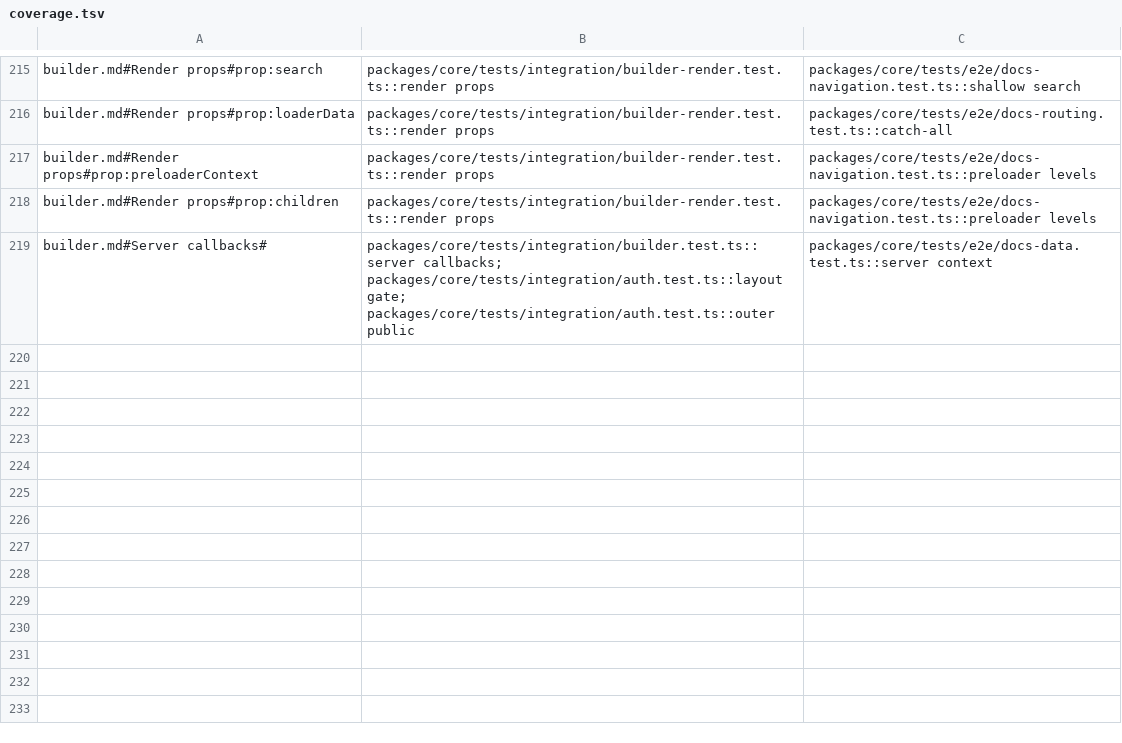
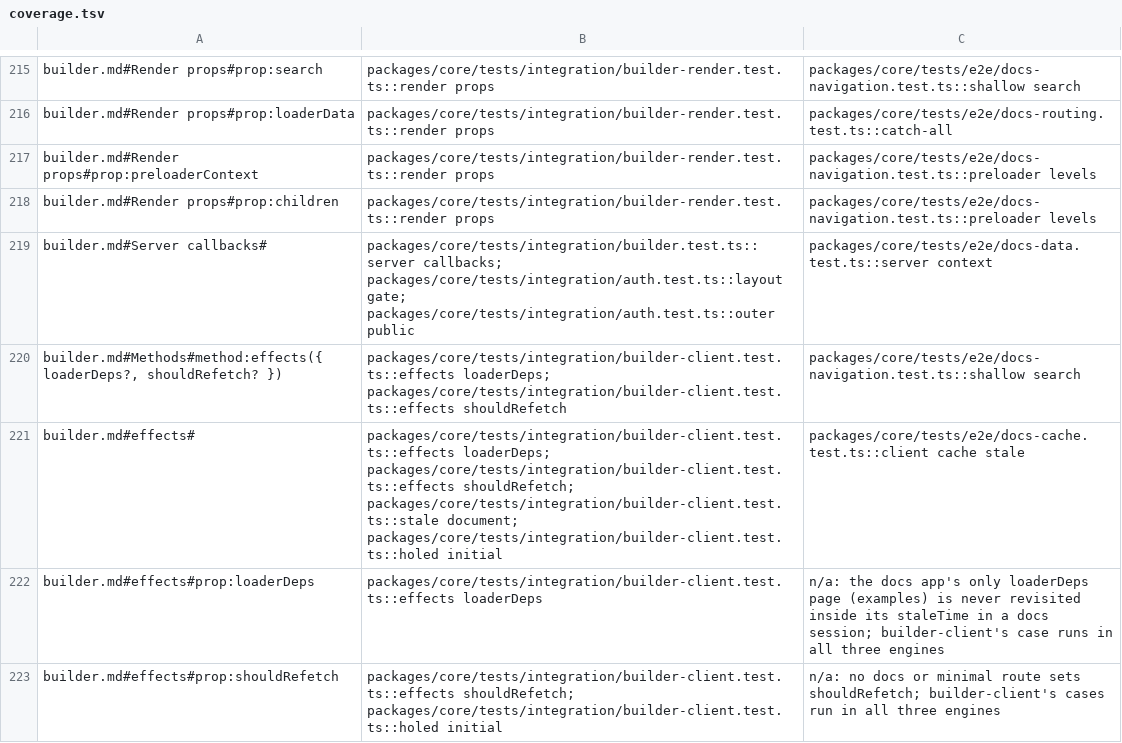
Before and after one commit to lovrozagar/flare, a TSV file: blueprint/coverage.tsv, drawn as a sheet; only a part is shown, gaps mark what is left out.

Commit message:
fix(bit-01): hydrate caches the document's matches and plans once with "initial" (BUGS 139)
dx/navigate.md gives hydrate the "initial" trigger and dx/cache.md holds a match inside its
staleTime, but nothing produced "initial" and only a navigation's landing wrote the match cache:
a revisit of the hydrated URL ran its loader again, and shouldRefetch never saw hydrate. The red
cases came first: initial.test `seeds` and `asks initial`, builder-client `effects loaderDeps`
and `effects shouldRefetch`.

The state now carries `at`, the render's Date.now(), which a stored or CDN copy replays. At
hydrate, client/boot/initial.ts holds the document's error-free matches on min(at, now) and plans
once with "initial". A page that asks is refetched by one same-URL request carrying that plan,
and a document with holes sends only its fill, which already runs every loader live. The cache
asks each page once per plan. navigate.ts's history and scroll steps move to steps.ts at its
300-line limit.

The hydrate harness gains a per-app server option (a memory store, the origin as site), one
server per app, primed paths on a faked Date, and the data requests a page sent, so
builder-client `stale document` (rendered 10 minutes back against now) and `holed initial` (one
request, the fill) need no real wait. The no-flare-header-branching rule is off under tests/,
as it already was for test files: a harness reading flare-cache is not the server. 7 mutations
red. builder.md's four effects coverage rows close it at 54 of 54.

```diff
--- a/blueprint/coverage.tsv
+++ b/blueprint/coverage.tsv
@@ -219 +219,5 @@ builder.md#Render props#prop:children	packages/core/tests/integration/builder-re
 builder.md#Server callbacks#	packages/core/tests/integration/builder.test.ts::server callbacks; packages/core/tests/integration/auth.test.ts::layout gate; packages/core/tests/integration/auth.test.ts::outer public	packages/core/tests/e2e/docs-data.test.ts::server context
+builder.md#Methods#method:effects({ loaderDeps?, shouldRefetch? })	packages/core/tests/integration/builder-client.test.ts::effects loaderDeps; packages/core/tests/integration/builder-client.test.ts::effects shouldRefetch	packages/core/tests/e2e/docs-navigation.test.ts::shallow search
+builder.md#effects#	packages/core/tests/integration/builder-client.test.ts::effects loaderDeps; packages/core/tests/integration/builder-client.test.ts::effects shouldRefetch; packages/core/tests/integration/builder-client.test.ts::stale document; packages/core/tests/integration/builder-client.test.ts::holed initial	packages/core/tests/e2e/docs-cache.test.ts::client cache stale
+builder.md#effects#prop:loaderDeps	packages/core/tests/integration/builder-client.test.ts::effects loaderDeps	n/a: the docs app's only loaderDeps page (examples) is never revisited inside its staleTime in a docs session; builder-client's case runs in all three engines
+builder.md#effects#prop:shouldRefetch	packages/core/tests/integration/builder-client.test.ts::effects shouldRefetch; packages/core/tests/integration/builder-client.test.ts::holed initial	n/a: no docs or minimal route sets shouldRefetch; builder-client's cases run in all three engines
```
Also changed, not shown: blueprint/files.tsv, 26 other files.
